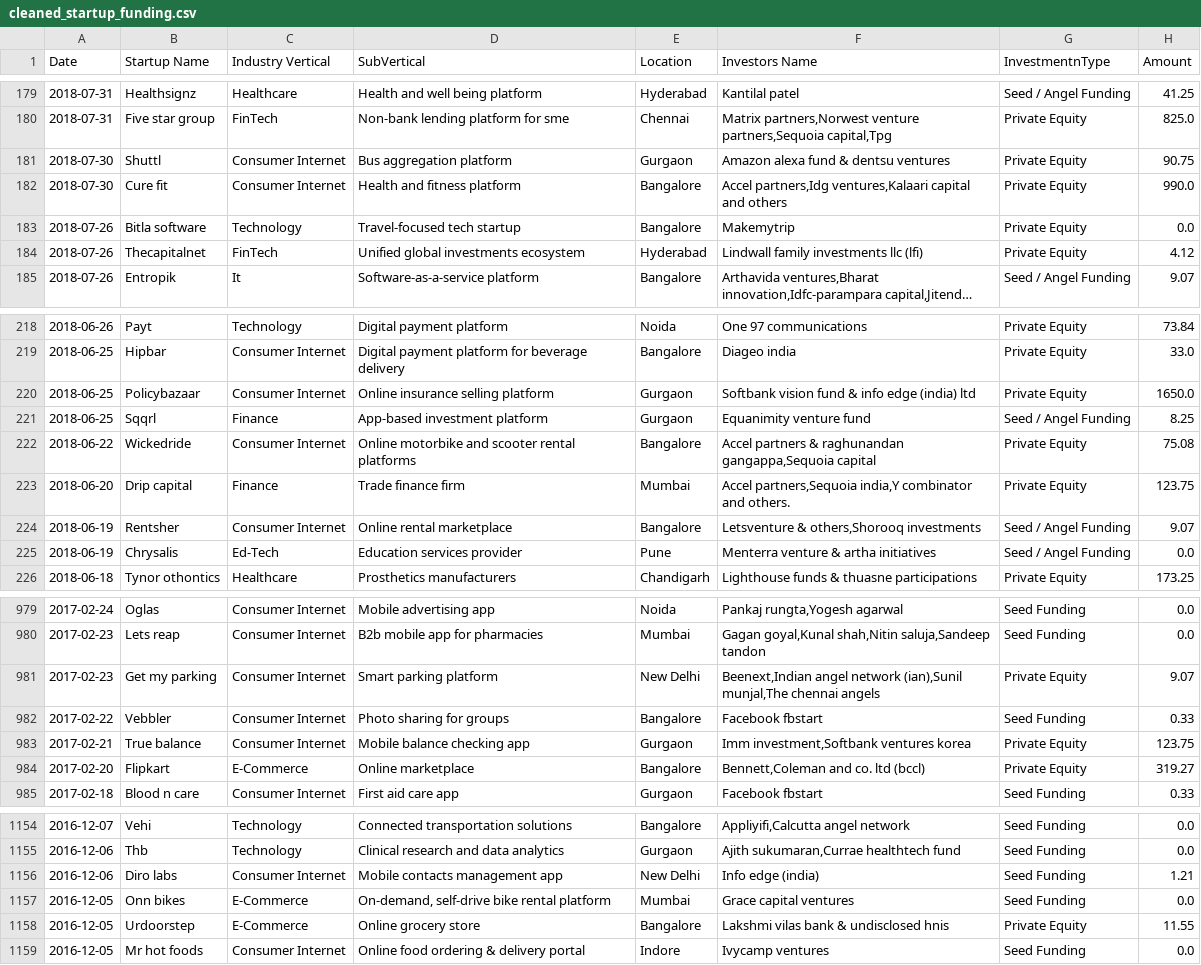
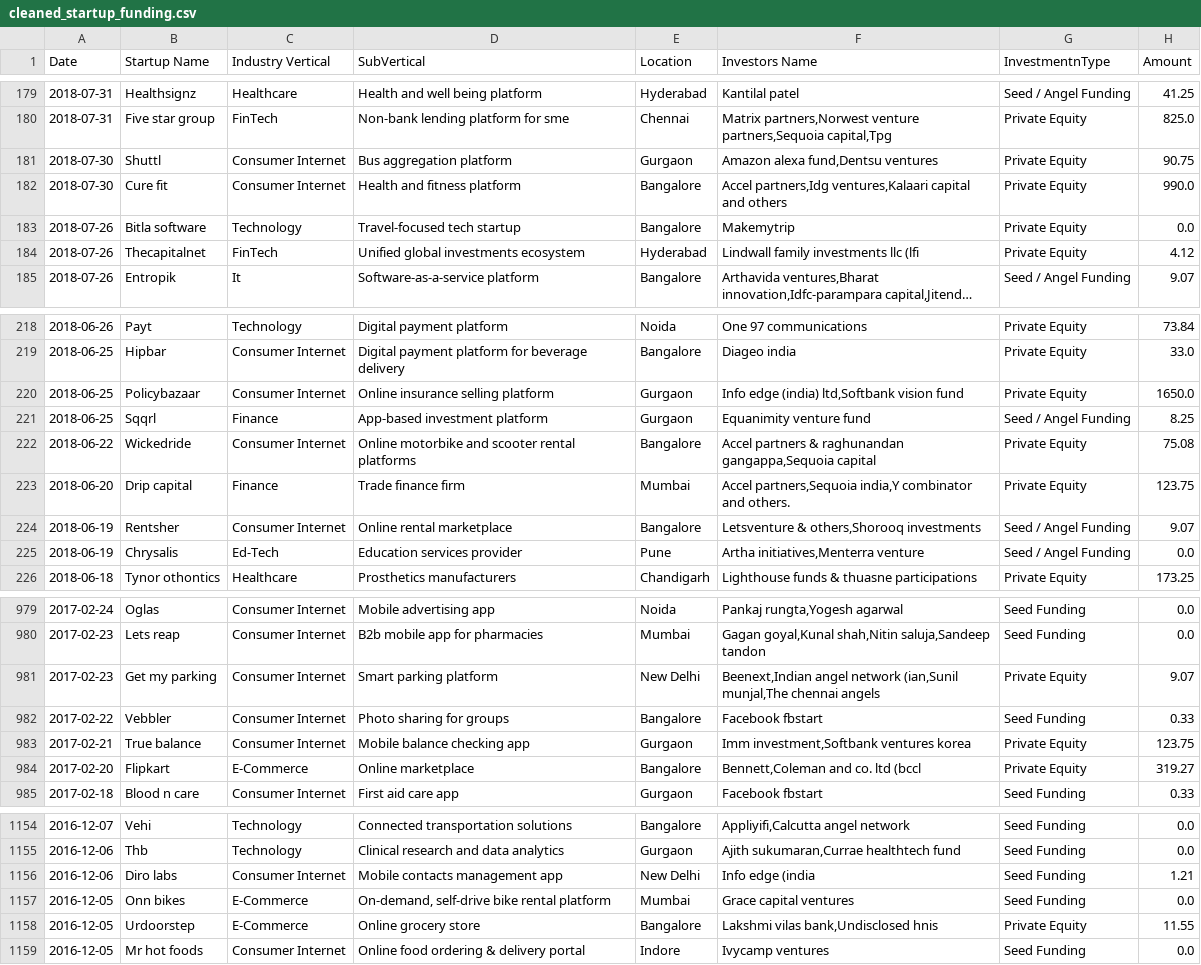
Before and after one commit to mohitsinghmehra1/startup-funding-web-app, a CSV file: dataset/cleaned_startup_funding.csv, drawn as a sheet; only a part is shown, gaps mark what is left out; long unchanged cells end in …; the diff covers the shown part only; the diff names each change by its address in the sheet, - before the commit and + after, or states it on an @@ line.

```diff
--- a/dataset/cleaned_startup_funding.csv
+++ b/dataset/cleaned_startup_funding.csv
-F181 (Investors Name): Amazon alexa fund & dentsu ventures
+F181 (Investors Name): Amazon alexa fund,Dentsu ventures
-F184 (Investors Name): Lindwall family investments llc (lfi)
+F184 (Investors Name): Lindwall family investments llc (lfi
-F220 (Investors Name): Softbank vision fund & info edge (india) ltd
+F220 (Investors Name): Info edge (india) ltd,Softbank vision fund
-F225 (Investors Name): Menterra venture & artha initiatives
+F225 (Investors Name): Artha initiatives,Menterra venture
-F981 (Investors Name): …angel network (ian),Sunil munjal,The chennai…
+F981 (Investors Name): …angel network (ian,Sunil munjal,The chennai…
-F984 (Investors Name): Bennett,Coleman and co. ltd (bccl)
+F984 (Investors Name): Bennett,Coleman and co. ltd (bccl
-F1156 (Investors Name): Info edge (india)
+F1156 (Investors Name): Info edge (india
-F1158 (Investors Name): Lakshmi vilas bank & undisclosed hnis
+F1158 (Investors Name): Lakshmi vilas bank,Undisclosed hnis
```
Also changed, not shown: 82 edited cells elsewhere in this file.
